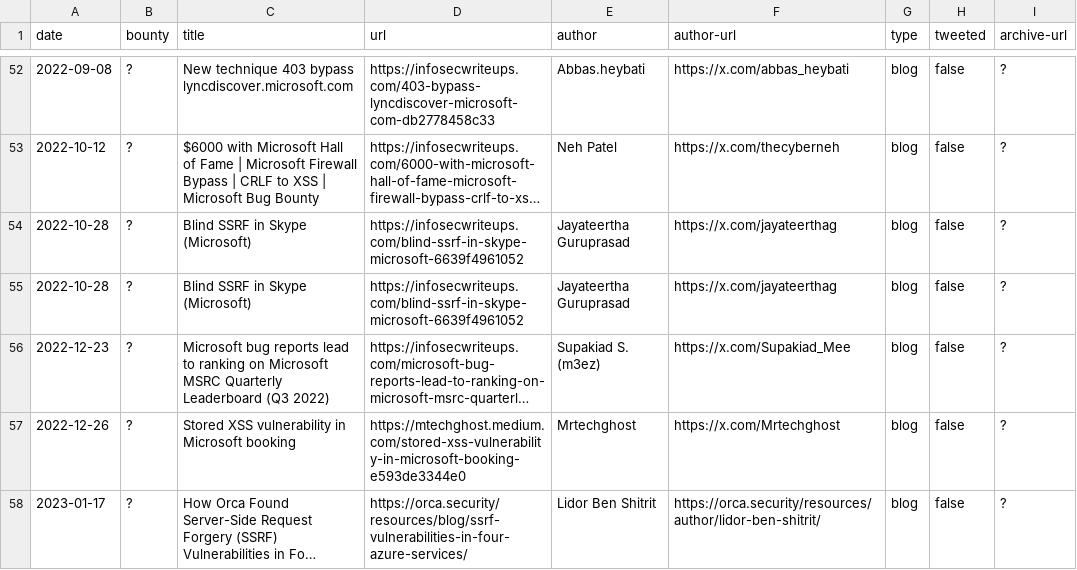
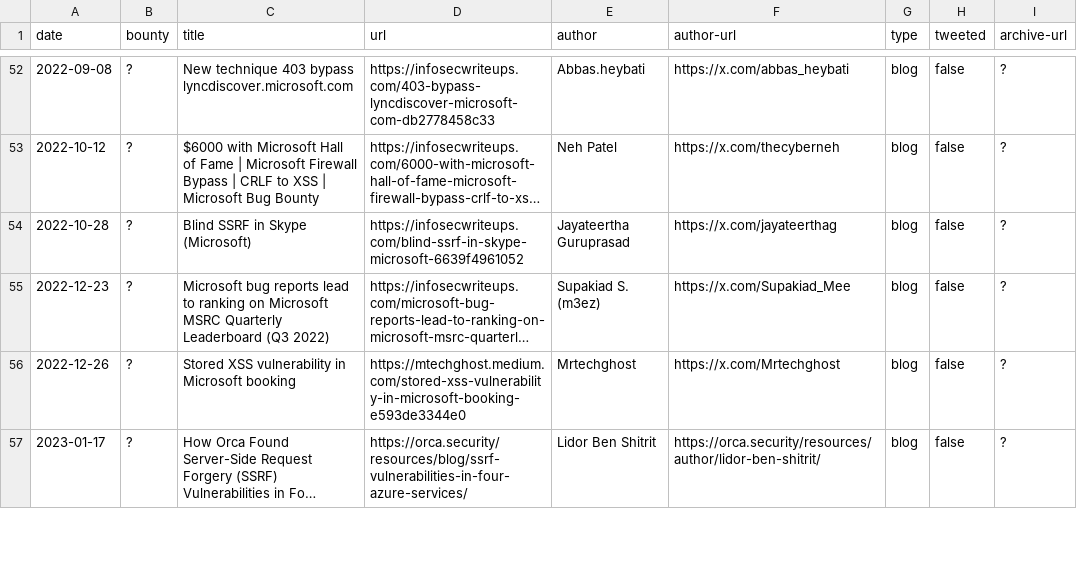
Before and after one commit to bribes/awesome-msrc-writeups, a CSV file: writeups.csv, drawn as a sheet; only a part is shown, gaps mark what is left out; long unchanged cells end in …; the diff names each change by its address in the sheet, - before the commit and + after, or states it on an @@ line.

Commit message:
Fix duplicate

```diff
--- a/writeups.csv
+++ b/writeups.csv
-row 55: 2022-10-28 | ? | Blind SSRF in Skype (Microsoft) | https://infosecwriteups.com/blind-ssrf-in-skype-microsoft-6639f4961052 | Jayateertha Guruprasad | https://x.com/jayateerthag | blog | false | ?
```
